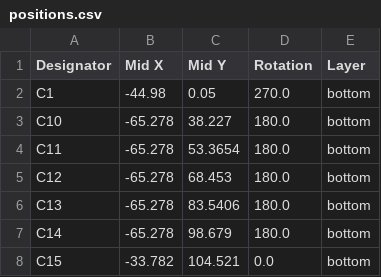
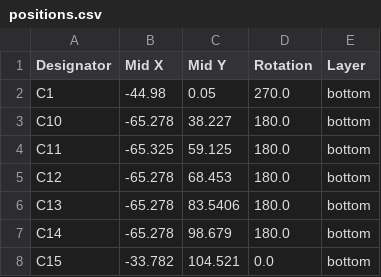
Before and after one commit to Apollo-Simulation-Peripheral-Lab/DSKY, a CSV file: Boards/Single_board/production/positions.csv, drawn as a sheet; only a part is shown.

```diff
--- a/Boards/Single_board/production/positions.csv
+++ b/Boards/Single_board/production/positions.csv
@@ -3,3 +3,3 @@ C1,-44.98,0.05,270.0,bottom
 C10,-65.278,38.227,180.0,bottom
-C11,-65.278,53.3654,180.0,bottom
+C11,-65.325,59.125,180.0,bottom
 C12,-65.278,68.453,180.0,bottom
```
Also changed, not shown: 3 other files.
